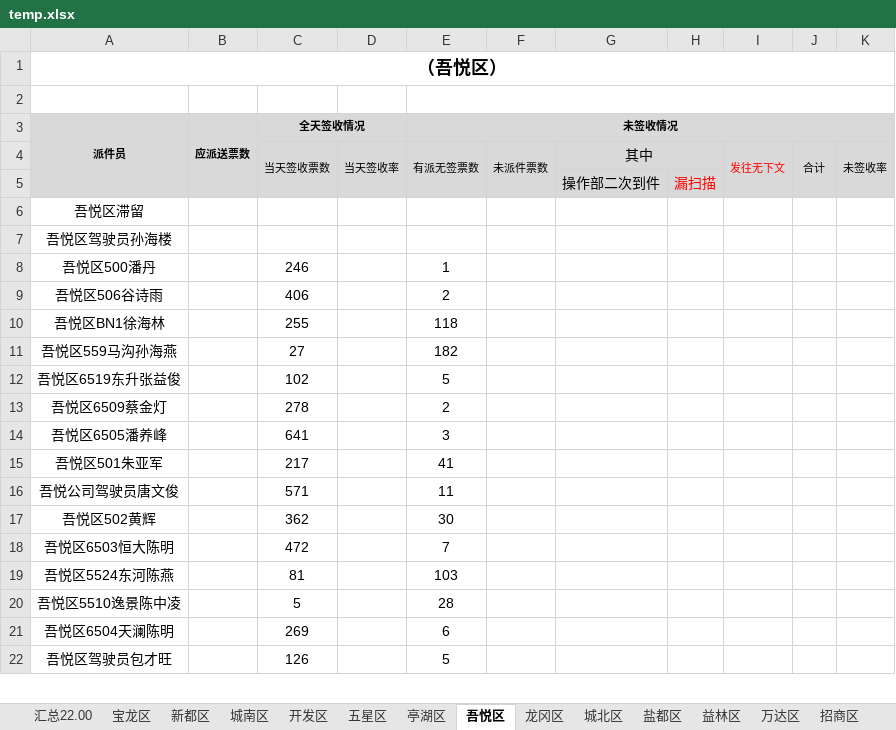
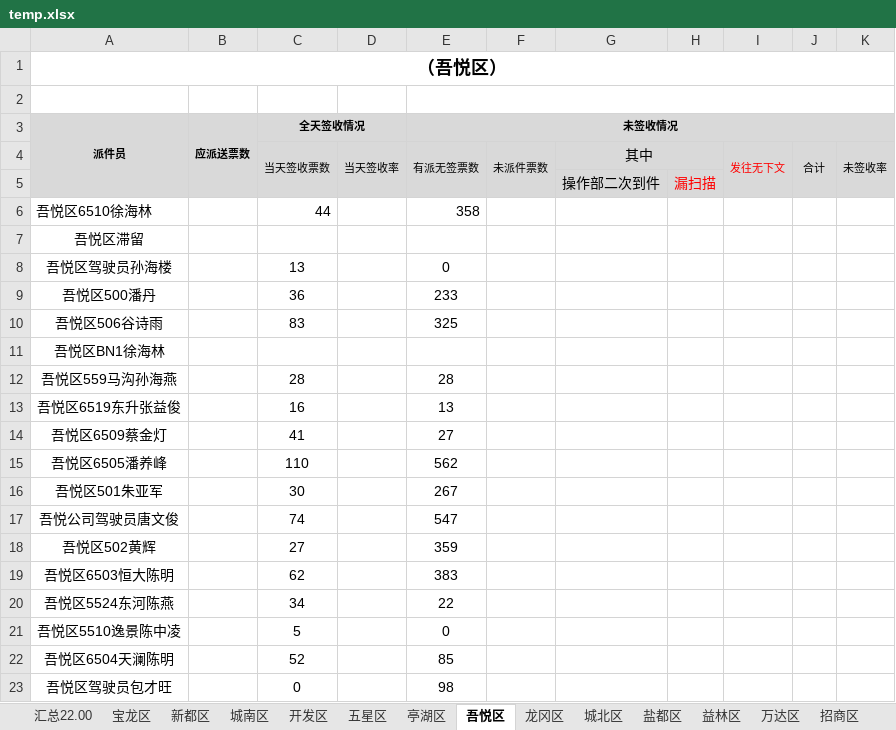
Before and after one commit to ShangzeWu/QualityCtrl, an Excel workbook: No2FileTool/resultTemp/temp.xlsx, sheet 吾悦区, drawn as a sheet; only a part is shown; values as stored, in another font and other column widths than the file's, no borders; conditional formats not drawn; addresses are those after the commit; the diff covers the shown part only; the diff names each change by its address in the sheet, - before the commit and + after, or states it on an @@ line.

```diff
--- a/No2FileTool/resultTemp/temp.xlsx (sheet 吾悦区)
+++ b/No2FileTool/resultTemp/temp.xlsx (sheet 吾悦区)
+row 6: 吾悦区6510徐海林 |  | 44 |  | 358
-C8 (全天签收情况): (empty)
+C8 (全天签收情况): 13
-E8 (未签收情况): (empty)
+E8 (未签收情况): 0
-C9 (全天签收情况): 246
+C9 (全天签收情况): 36
-E9 (未签收情况): 1
+E9 (未签收情况): 233
-C10 (全天签收情况): 406
+C10 (全天签收情况): 83
-E10 (未签收情况): 2
+E10 (未签收情况): 325
-C11 (全天签收情况): 255
+C11 (全天签收情况): (empty)
-E11 (未签收情况): 118
+E11 (未签收情况): (empty)
-C12 (全天签收情况): 27
+C12 (全天签收情况): 28
-E12 (未签收情况): 182
+E12 (未签收情况): 28
-C13 (全天签收情况): 102
+C13 (全天签收情况): 16
-E13 (未签收情况): 5
+E13 (未签收情况): 13
-C14 (全天签收情况): 278
+C14 (全天签收情况): 41
-E14 (未签收情况): 2
+E14 (未签收情况): 27
-C15 (全天签收情况): 641
+C15 (全天签收情况): 110
-E15 (未签收情况): 3
+E15 (未签收情况): 562
-C16 (全天签收情况): 217
+C16 (全天签收情况): 30
-E16 (未签收情况): 41
+E16 (未签收情况): 267
-C17 (全天签收情况): 571
+C17 (全天签收情况): 74
-E17 (未签收情况): 11
+E17 (未签收情况): 547
-C18 (全天签收情况): 362
+C18 (全天签收情况): 27
-E18 (未签收情况): 30
+E18 (未签收情况): 359
-C19 (全天签收情况): 472
+C19 (全天签收情况): 62
-E19 (未签收情况): 7
+E19 (未签收情况): 383
-C20 (全天签收情况): 81
+C20 (全天签收情况): 34
-E20 (未签收情况): 103
+E20 (未签收情况): 22
-E21 (未签收情况): 28
+E21 (未签收情况): 0
-C22 (全天签收情况): 269
+C22 (全天签收情况): 52
-E22 (未签收情况): 6
+E22 (未签收情况): 85
-C23 (全天签收情况): 126
+C23 (全天签收情况): 0
-E23 (未签收情况): 5
+E23 (未签收情况): 98
```
Also changed, not shown: 4 edited cells elsewhere in this sheet, sheet 城南区, sheet 万达区, sheet 招商区, sheet 宝龙区, sheet 龙冈区, sheet 五星区, 8 more sheets, No2FileTool/namelist/namelist.xlsx, No3FileTool/3codelist/3codelist.xlsx, 19 other files.
